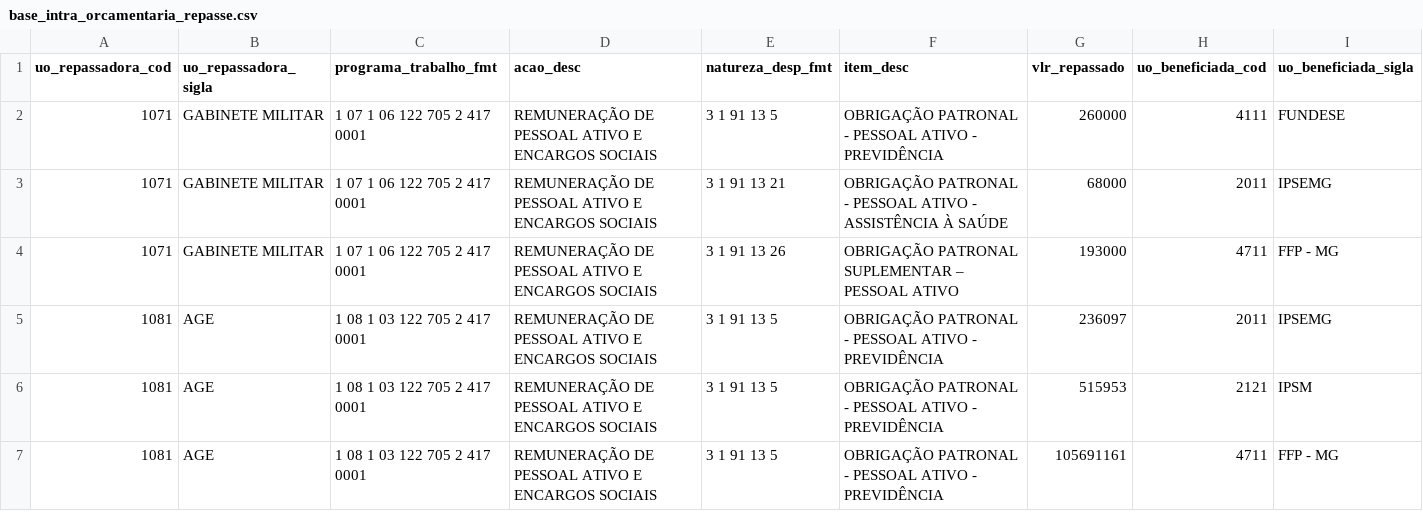
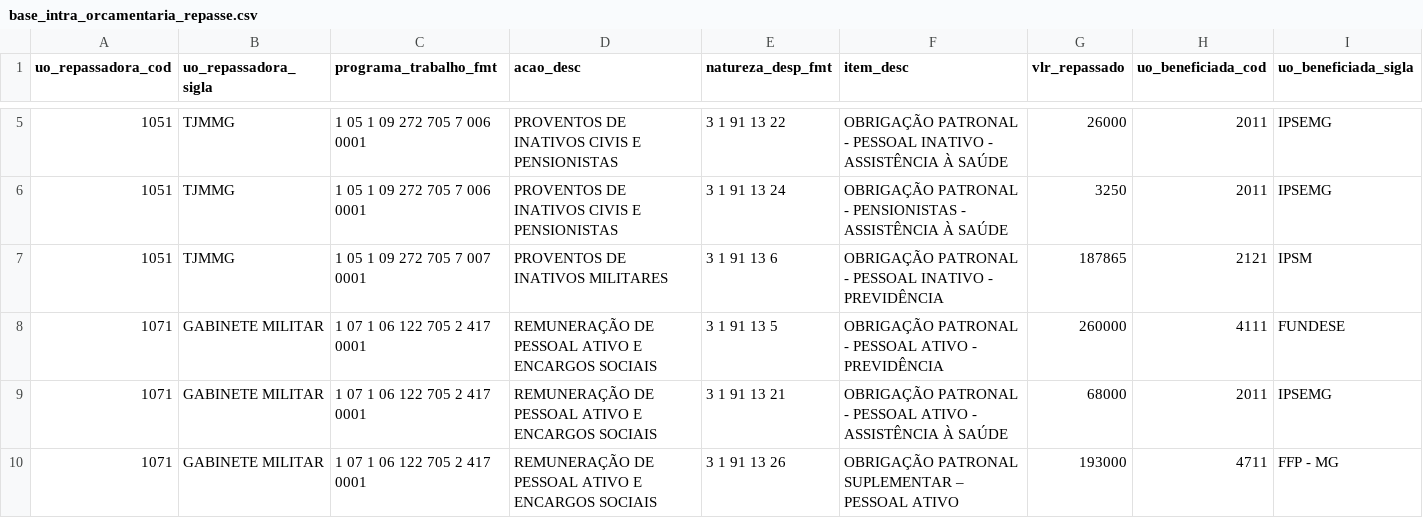
Before and after one commit to splor-mg/dados-sisor-2026, a CSV file: data/base_intra_orcamentaria_repasse.csv, drawn as a sheet; only a part is shown, gaps mark what is left out; the shorter side is filled out with more unchanged rows; the diff covers the shown part only; the diff names each change by its address in the sheet, - before the commit and + after, or states it on an @@ line.

```diff
--- a/data/base_intra_orcamentaria_repasse.csv
+++ b/data/base_intra_orcamentaria_repasse.csv
+row 5: 1051 | TJMMG | 1 05 1 09 272 705 7 006 0001 | PROVENTOS DE INATIVOS CIVIS E PENSIONISTAS | 3 1 91 13 22 | OBRIGAÇÃO PATRONAL - PESSOAL INATIVO - ASSISTÊNCIA À SAÚDE | 26000 | 2011 | IPSEMG
+row 6: 1051 | TJMMG | 1 05 1 09 272 705 7 006 0001 | PROVENTOS DE INATIVOS CIVIS E PENSIONISTAS | 3 1 91 13 24 | OBRIGAÇÃO PATRONAL - PENSIONISTAS - ASSISTÊNCIA À SAÚDE | 3250 | 2011 | IPSEMG
+row 7: 1051 | TJMMG | 1 05 1 09 272 705 7 007 0001 | PROVENTOS DE INATIVOS MILITARES | 3 1 91 13 6 | OBRIGAÇÃO PATRONAL - PESSOAL INATIVO - PREVIDÊNCIA | 187865 | 2121 | IPSM
```
Also changed, not shown: 3 added rows and 28 edited cells elsewhere in this file, data/base_limite_cota.csv, data/base_obras_siad.csv, 30 other files.
